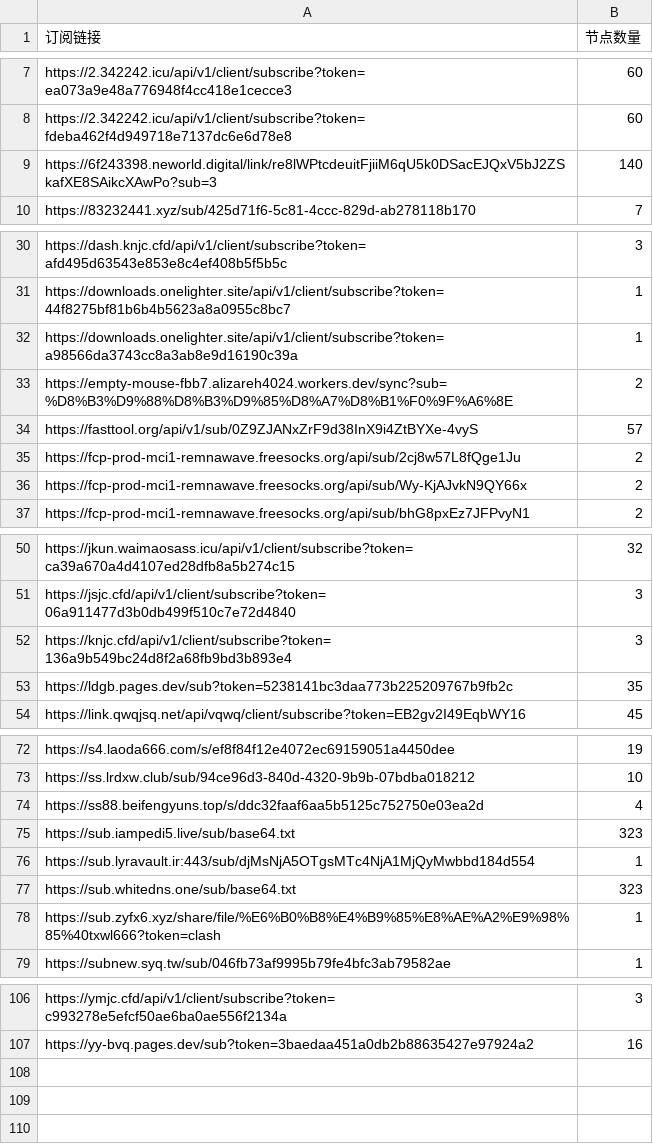
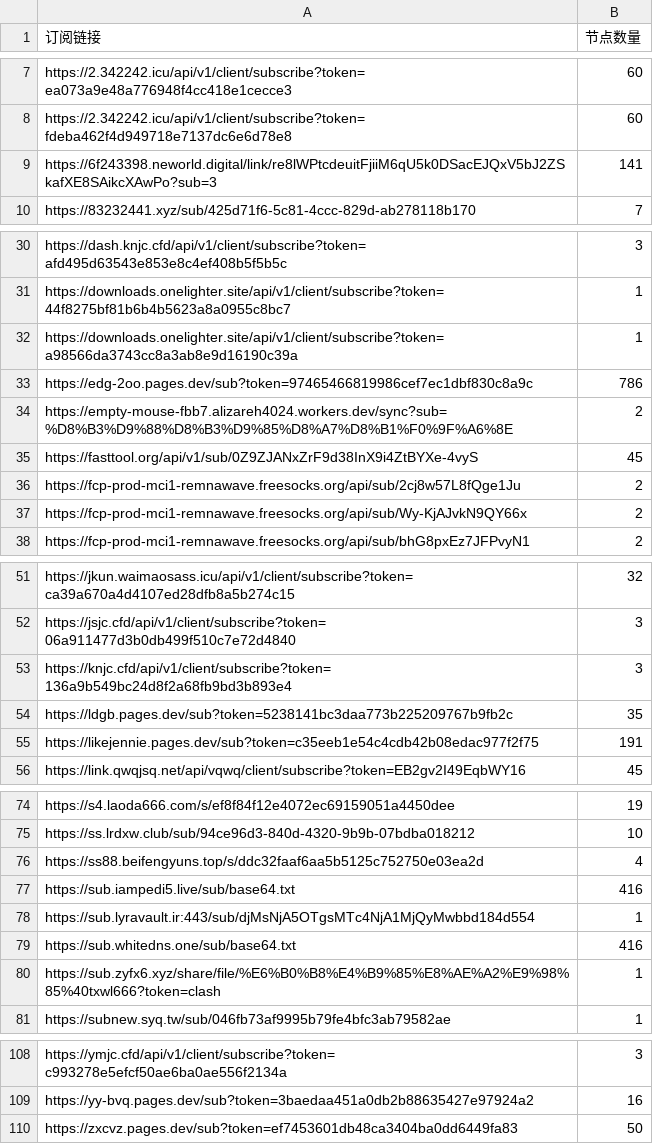
Before and after one commit to pdd520/NodeParser, a CSV file: sub_parser.csv, drawn as a sheet; only a part is shown, gaps mark what is left out; the diff covers the shown part only.

```diff
--- a/sub_parser.csv
+++ b/sub_parser.csv
@@ -8,3 +8,3 @@ https://2.342242.icu/api/v1/client/subscribe?token=ea073a9e48a776948f4cc418e1cec
 https://2.342242.icu/api/v1/client/subscribe?token=fdeba462f4d949718e7137dc6e6d78e8,60
-https://6f243398.neworld.digital/link/re8lWPtcdeuitFjiiM6qU5k0DSacEJQxV5bJ2ZSkafXE8SAikcXAwPo?sub=3,140
+https://6f243398.neworld.digital/link/re8lWPtcdeuitFjiiM6qU5k0DSacEJQxV5bJ2ZSkafXE8SAikcXAwPo?sub=3,141
 https://83232441.xyz/sub/425d71f6-5c81-4ccc-829d-ab278118b170,7
@@ -32,4 +32,5 @@ https://downloads.onelighter.site/api/v1/client/subscribe?token=44f8275bf81b6b4b
 https://downloads.onelighter.site/api/v1/client/subscribe?token=a98566da3743cc8a3ab8e9d16190c39a,1
+https://edg-2oo.pages.dev/sub?token=97465466819986cef7ec1dbf830c8a9c,786
 https://empty-mouse-fbb7.alizareh4024.workers.dev/sync?sub=%D8%B3%D9%88%D8%B3%D9%85%D8%A7%D8%B1%F0%9F%A6%8E,2
-https://fasttool.org/api/v1/sub/0Z9ZJANxZrF9d38InX9i4ZtBYXe-4vyS,57
+https://fasttool.org/api/v1/sub/0Z9ZJANxZrF9d38InX9i4ZtBYXe-4vyS,45
 https://fcp-prod-mci1-remnawave.freesocks.org/api/sub/2cj8w57L8fQge1Ju,2
@@ -53,2 +54,3 @@ https://knjc.cfd/api/v1/client/subscribe?token=136a9b549bc24d8f2a68fb9bd3b893e4,
 https://ldgb.pages.dev/sub?token=5238141bc3daa773b225209767b9fb2c,35
+https://likejennie.pages.dev/sub?token=c35eeb1e54c4cdb42b08edac977f2f75,191
 https://link.qwqjsq.net/api/vqwq/client/subscribe?token=EB2gv2I49EqbWY16,45
@@ -74,5 +76,5 @@ https://ss.lrdxw.club/sub/94ce96d3-840d-4320-9b9b-07bdba018212,10
 https://ss88.beifengyuns.top/s/ddc32faaf6aa5b5125c752750e03ea2d,4
-https://sub.iampedi5.live/sub/base64.txt,323
+https://sub.iampedi5.live/sub/base64.txt,416
 https://sub.lyravault.ir:443/sub/djMsNjA5OTgsMTc4NjA1MjQyMwbbd184d554,1
-https://sub.whitedns.one/sub/base64.txt,323
+https://sub.whitedns.one/sub/base64.txt,416
 https://sub.zyfx6.xyz/share/file/%E6%B0%B8%E4%B9%85%E8%AE%A2%E9%98%85%40txwl666?token=clash,1
@@ -107 +109,2 @@ https://ymjc.cfd/api/v1/client/subscribe?token=c993278e5efcf50ae6ba0ae556f2134a,
 https://yy-bvq.pages.dev/sub?token=3baedaa451a0db2b88635427e97924a2,16
+https://zxcvz.pages.dev/sub?token=ef7453601db48ca3404ba0dd6449fa83,50
```
Also changed, not shown: 3 edited cells elsewhere in this file, 3 other files.
